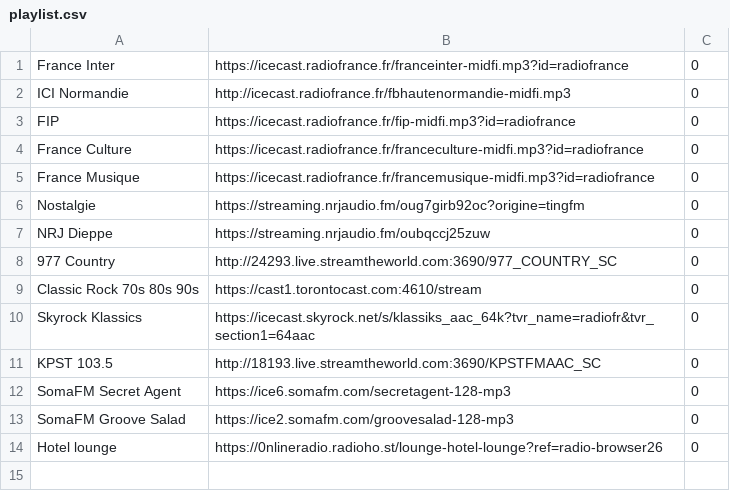
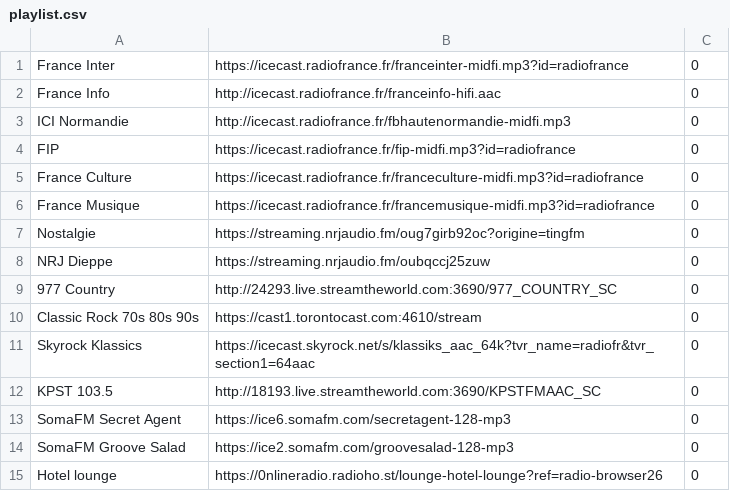
Before and after one commit to snoopyouaib/pigteam-radio, a CSV file: playlists/playlist.csv, drawn as a sheet.

```diff
--- a/playlists/playlist.csv
+++ b/playlists/playlist.csv
@@ -1,2 +1,3 @@
 France Inter	https://icecast.radiofrance.fr/franceinter-midfi.mp3?id=radiofrance	0
+France Info	http://icecast.radiofrance.fr/franceinfo-hifi.aac	0
 ICI Normandie	http://icecast.radiofrance.fr/fbhautenormandie-midfi.mp3	0
```
Also changed, not shown: 13 other files.
